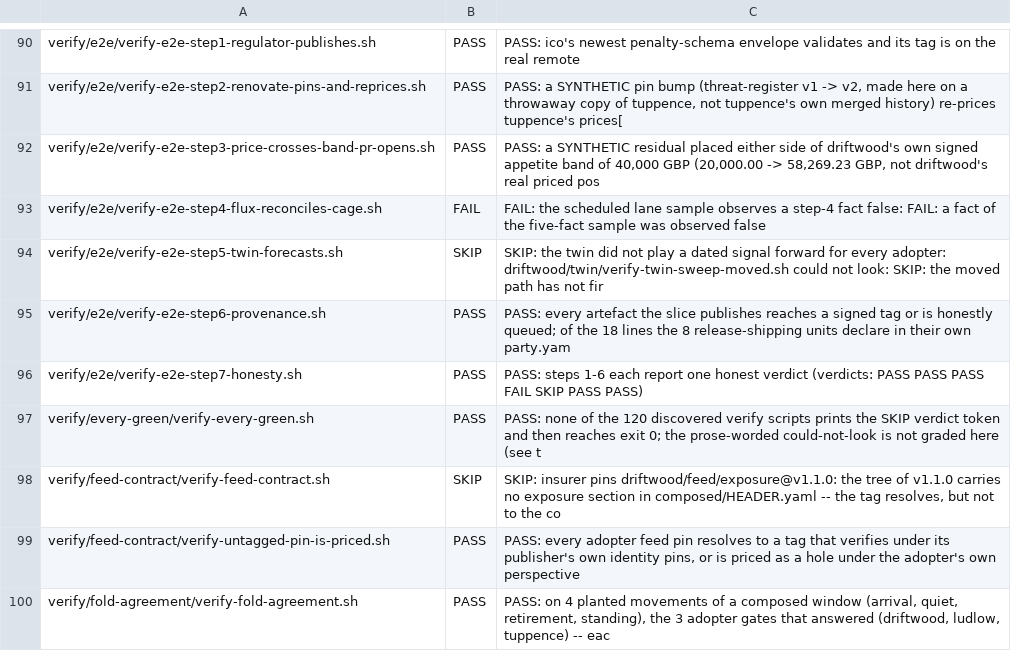
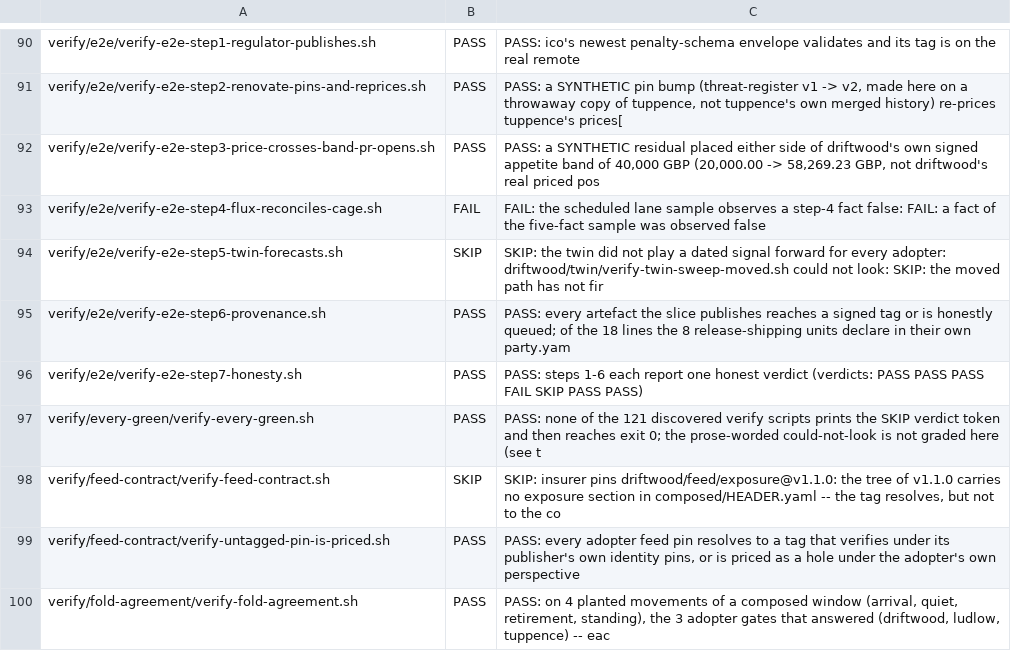
Before and after one commit to policy-as-versioned-flux/policy-as-versioned-flux, a TSV file: talk/captures/_grades.tsv, drawn as a sheet; only a part is shown, gaps mark what is left out; the diff covers the shown part only.

```diff
--- a/talk/captures/_grades.tsv
+++ b/talk/captures/_grades.tsv
@@ -96,3 +96,3 @@ verify/e2e/verify-e2e-step6-provenance.sh	PASS	PASS: every artefact the slice pu
 verify/e2e/verify-e2e-step7-honesty.sh	PASS	PASS: steps 1-6 each report one honest verdict (verdicts: PASS PASS PASS FAIL SKIP PASS PASS)
-verify/every-green/verify-every-green.sh	PASS	PASS: none of the 120 discovered verify scripts prints the SKIP verdict token and then reaches exit 0; the prose-worded could-not-look is not graded here (see t
+verify/every-green/verify-every-green.sh	PASS	PASS: none of the 121 discovered verify scripts prints the SKIP verdict token and then reaches exit 0; the prose-worded could-not-look is not graded here (see t
 verify/feed-contract/verify-feed-contract.sh	SKIP	SKIP: insurer pins driftwood/feed/exposure@v1.1.0: the tree of v1.1.0 carries no exposure section in composed/HEADER.yaml -- the tag resolves, but not to the co
```
Also changed, not shown: 1 added row and 7 edited cells elsewhere in this file, 29 other files.
